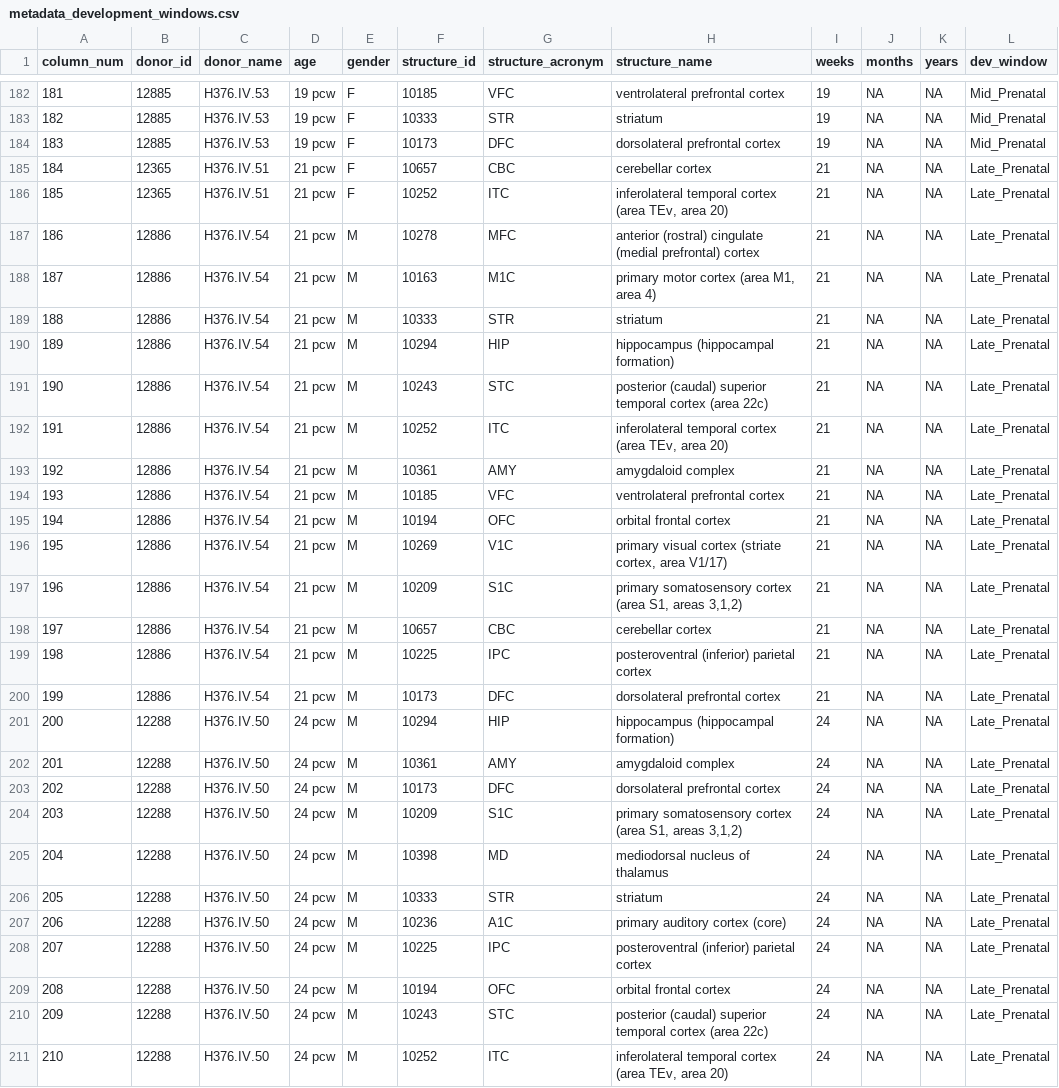
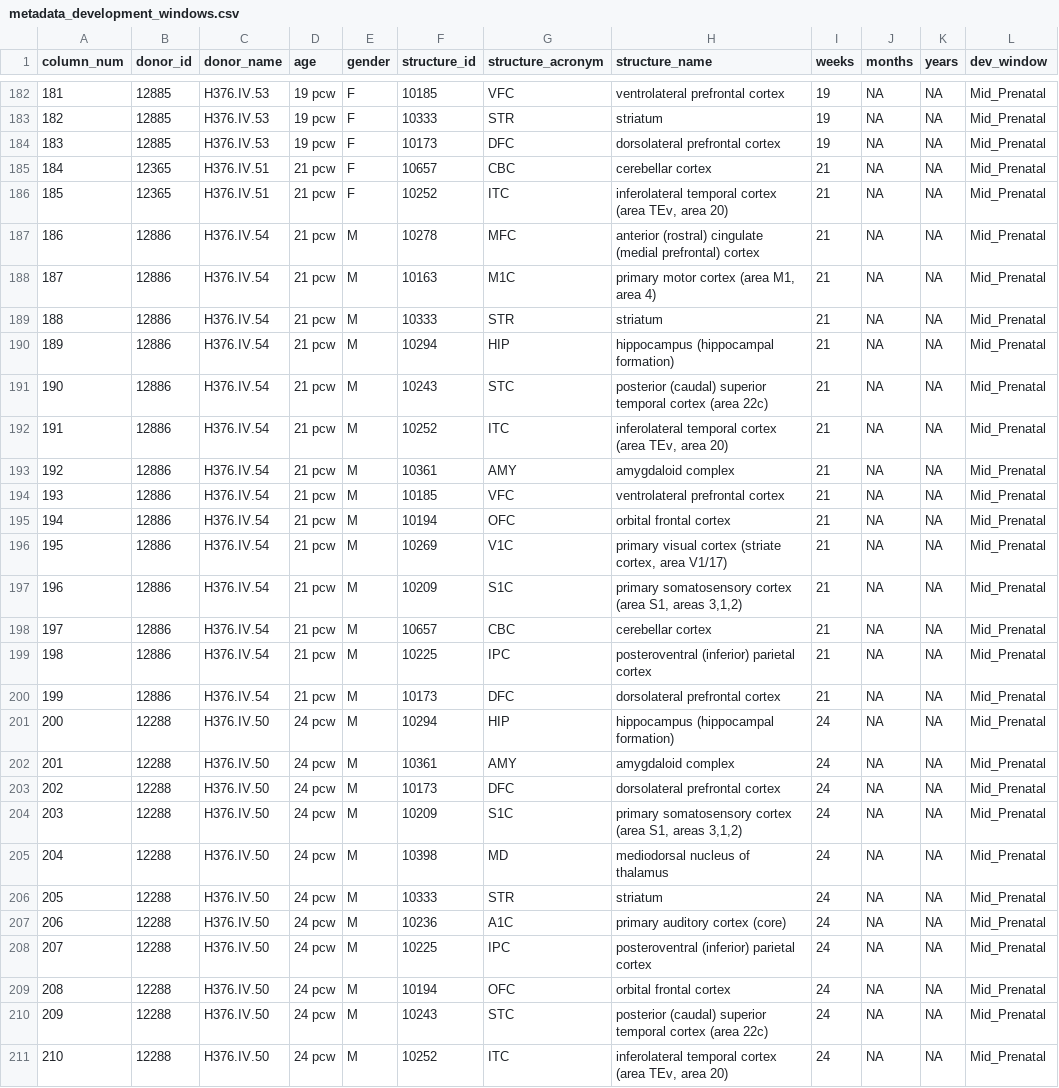
Before and after one commit to lasseignelab/setbp1_hd, a CSV file: results/permutation_analysis/metadata_development_windows.csv, drawn as a sheet; only a part is shown, gaps mark what is left out; the diff covers the shown part only.

Commit message:
update prenatal age windows by trimester

```diff
--- a/results/permutation_analysis/metadata_development_windows.csv
+++ b/results/permutation_analysis/metadata_development_windows.csv
@@ -184,28 +184,28 @@ column_num,donor_id,donor_name,age,gender,structure_id,structure_acronym,structu
 183,12885,H376.IV.53,19 pcw,F,10173,DFC,dorsolateral prefrontal cortex,19,NA,NA,Mid_Prenatal
-184,12365,H376.IV.51,21 pcw,F,10657,CBC,cerebellar cortex,21,NA,NA,Late_Prenatal
-185,12365,H376.IV.51,21 pcw,F,10252,ITC,"inferolateral temporal cortex (area TEv, area 20)",21,NA,NA,Late_Prenatal
-186,12886,H376.IV.54,21 pcw,M,10278,MFC,anterior (rostral) cingulate (medial prefrontal) cortex,21,NA,NA,Late_Prenatal
-187,12886,H376.IV.54,21 pcw,M,10163,M1C,"primary motor cortex (area M1, area 4)",21,NA,NA,Late_Prenatal
-188,12886,H376.IV.54,21 pcw,M,10333,STR,striatum,21,NA,NA,Late_Prenatal
-189,12886,H376.IV.54,21 pcw,M,10294,HIP,hippocampus (hippocampal formation),21,NA,NA,Late_Prenatal
-190,12886,H376.IV.54,21 pcw,M,10243,STC,posterior (caudal) superior temporal cortex (area 22c),21,NA,NA,Late_Prenatal
-191,12886,H376.IV.54,21 pcw,M,10252,ITC,"inferolateral temporal cortex (area TEv, area 20)",21,NA,NA,Late_Prenatal
-192,12886,H376.IV.54,21 pcw,M,10361,AMY,amygdaloid complex,21,NA,NA,Late_Prenatal
-193,12886,H376.IV.54,21 pcw,M,10185,VFC,ventrolateral prefrontal cortex,21,NA,NA,Late_Prenatal
-194,12886,H376.IV.54,21 pcw,M,10194,OFC,orbital frontal cortex,21,NA,NA,Late_Prenatal
-195,12886,H376.IV.54,21 pcw,M,10269,V1C,"primary visual cortex (striate cortex, area V1/17)",21,NA,NA,Late_Prenatal
-196,12886,H376.IV.54,21 pcw,M,10209,S1C,"primary somatosensory cortex (area S1, areas 3,1,2)",21,NA,NA,Late_Prenatal
-197,12886,H376.IV.54,21 pcw,M,10657,CBC,cerebellar cortex,21,NA,NA,Late_Prenatal
-198,12886,H376.IV.54,21 pcw,M,10225,IPC,posteroventral (inferior) parietal cortex,21,NA,NA,Late_Prenatal
-199,12886,H376.IV.54,21 pcw,M,10173,DFC,dorsolateral prefrontal cortex,21,NA,NA,Late_Prenatal
-200,12288,H376.IV.50,24 pcw,M,10294,HIP,hippocampus (hippocampal formation),24,NA,NA,Late_Prenatal
-201,12288,H376.IV.50,24 pcw,M,10361,AMY,amygdaloid complex,24,NA,NA,Late_Prenatal
-202,12288,H376.IV.50,24 pcw,M,10173,DFC,dorsolateral prefrontal cortex,24,NA,NA,Late_Prenatal
-203,12288,H376.IV.50,24 pcw,M,10209,S1C,"primary somatosensory cortex (area S1, areas 3,1,2)",24,NA,NA,Late_Prenatal
-204,12288,H376.IV.50,24 pcw,M,10398,MD,mediodorsal nucleus of thalamus,24,NA,NA,Late_Prenatal
-205,12288,H376.IV.50,24 pcw,M,10333,STR,striatum,24,NA,NA,Late_Prenatal
-206,12288,H376.IV.50,24 pcw,M,10236,A1C,primary auditory cortex (core),24,NA,NA,Late_Prenatal
-207,12288,H376.IV.50,24 pcw,M,10225,IPC,posteroventral (inferior) parietal cortex,24,NA,NA,Late_Prenatal
-208,12288,H376.IV.50,24 pcw,M,10194,OFC,orbital frontal cortex,24,NA,NA,Late_Prenatal
-209,12288,H376.IV.50,24 pcw,M,10243,STC,posterior (caudal) superior temporal cortex (area 22c),24,NA,NA,Late_Prenatal
-210,12288,H376.IV.50,24 pcw,M,10252,ITC,"inferolateral temporal cortex (area TEv, area 20)",24,NA,NA,Late_Prenatal
+184,12365,H376.IV.51,21 pcw,F,10657,CBC,cerebellar cortex,21,NA,NA,Mid_Prenatal
+185,12365,H376.IV.51,21 pcw,F,10252,ITC,"inferolateral temporal cortex (area TEv, area 20)",21,NA,NA,Mid_Prenatal
+186,12886,H376.IV.54,21 pcw,M,10278,MFC,anterior (rostral) cingulate (medial prefrontal) cortex,21,NA,NA,Mid_Prenatal
+187,12886,H376.IV.54,21 pcw,M,10163,M1C,"primary motor cortex (area M1, area 4)",21,NA,NA,Mid_Prenatal
+188,12886,H376.IV.54,21 pcw,M,10333,STR,striatum,21,NA,NA,Mid_Prenatal
+189,12886,H376.IV.54,21 pcw,M,10294,HIP,hippocampus (hippocampal formation),21,NA,NA,Mid_Prenatal
+190,12886,H376.IV.54,21 pcw,M,10243,STC,posterior (caudal) superior temporal cortex (area 22c),21,NA,NA,Mid_Prenatal
+191,12886,H376.IV.54,21 pcw,M,10252,ITC,"inferolateral temporal cortex (area TEv, area 20)",21,NA,NA,Mid_Prenatal
+192,12886,H376.IV.54,21 pcw,M,10361,AMY,amygdaloid complex,21,NA,NA,Mid_Prenatal
+193,12886,H376.IV.54,21 pcw,M,10185,VFC,ventrolateral prefrontal cortex,21,NA,NA,Mid_Prenatal
+194,12886,H376.IV.54,21 pcw,M,10194,OFC,orbital frontal cortex,21,NA,NA,Mid_Prenatal
+195,12886,H376.IV.54,21 pcw,M,10269,V1C,"primary visual cortex (striate cortex, area V1/17)",21,NA,NA,Mid_Prenatal
+196,12886,H376.IV.54,21 pcw,M,10209,S1C,"primary somatosensory cortex (area S1, areas 3,1,2)",21,NA,NA,Mid_Prenatal
+197,12886,H376.IV.54,21 pcw,M,10657,CBC,cerebellar cortex,21,NA,NA,Mid_Prenatal
+198,12886,H376.IV.54,21 pcw,M,10225,IPC,posteroventral (inferior) parietal cortex,21,NA,NA,Mid_Prenatal
+199,12886,H376.IV.54,21 pcw,M,10173,DFC,dorsolateral prefrontal cortex,21,NA,NA,Mid_Prenatal
+200,12288,H376.IV.50,24 pcw,M,10294,HIP,hippocampus (hippocampal formation),24,NA,NA,Mid_Prenatal
+201,12288,H376.IV.50,24 pcw,M,10361,AMY,amygdaloid complex,24,NA,NA,Mid_Prenatal
+202,12288,H376.IV.50,24 pcw,M,10173,DFC,dorsolateral prefrontal cortex,24,NA,NA,Mid_Prenatal
+203,12288,H376.IV.50,24 pcw,M,10209,S1C,"primary somatosensory cortex (area S1, areas 3,1,2)",24,NA,NA,Mid_Prenatal
+204,12288,H376.IV.50,24 pcw,M,10398,MD,mediodorsal nucleus of thalamus,24,NA,NA,Mid_Prenatal
+205,12288,H376.IV.50,24 pcw,M,10333,STR,striatum,24,NA,NA,Mid_Prenatal
+206,12288,H376.IV.50,24 pcw,M,10236,A1C,primary auditory cortex (core),24,NA,NA,Mid_Prenatal
+207,12288,H376.IV.50,24 pcw,M,10225,IPC,posteroventral (inferior) parietal cortex,24,NA,NA,Mid_Prenatal
+208,12288,H376.IV.50,24 pcw,M,10194,OFC,orbital frontal cortex,24,NA,NA,Mid_Prenatal
+209,12288,H376.IV.50,24 pcw,M,10243,STC,posterior (caudal) superior temporal cortex (area 22c),24,NA,NA,Mid_Prenatal
+210,12288,H376.IV.50,24 pcw,M,10252,ITC,"inferolateral temporal cortex (area TEv, area 20)",24,NA,NA,Mid_Prenatal
```
Also changed, not shown: 9 edited cells elsewhere in this file, results/permutation_analysis/temporal_window_gene_means.csv, results/permutation_analysis/temporal_window_perm_stats.csv, 1 other file.
